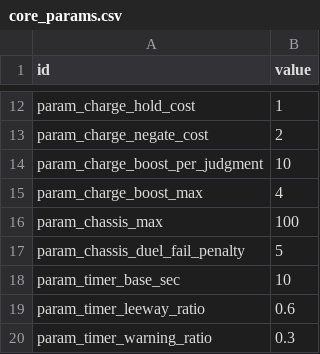
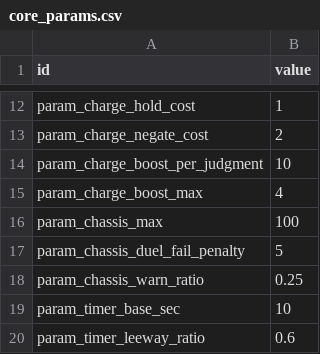
Before and after one commit to wormdriveworks/formula-pulse, a CSV file: godot/data/tables/core_params.csv, drawn as a sheet; only a part is shown, gaps mark what is left out; the shorter side is filled out with more unchanged rows; the diff names each change by its address in the sheet, - before the commit and + after, or states it on an @@ line.

```diff
--- a/godot/data/tables/core_params.csv
+++ b/godot/data/tables/core_params.csv
+row 18: param_chassis_warn_ratio | 0.25
```
Also changed, not shown: 4 other files.
